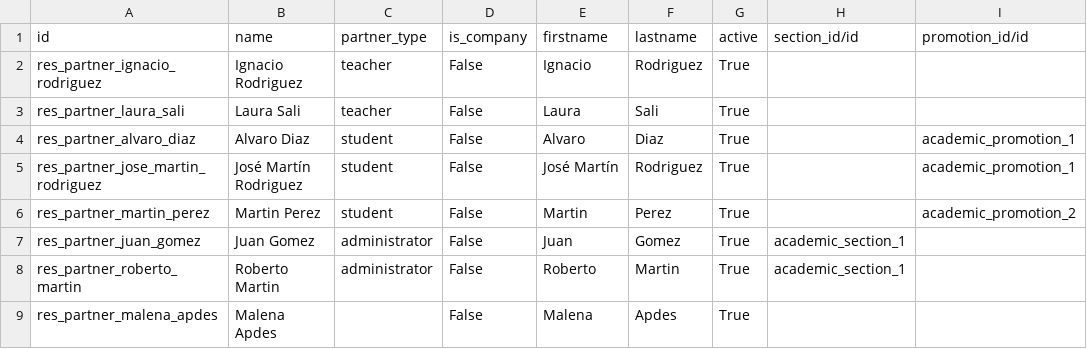
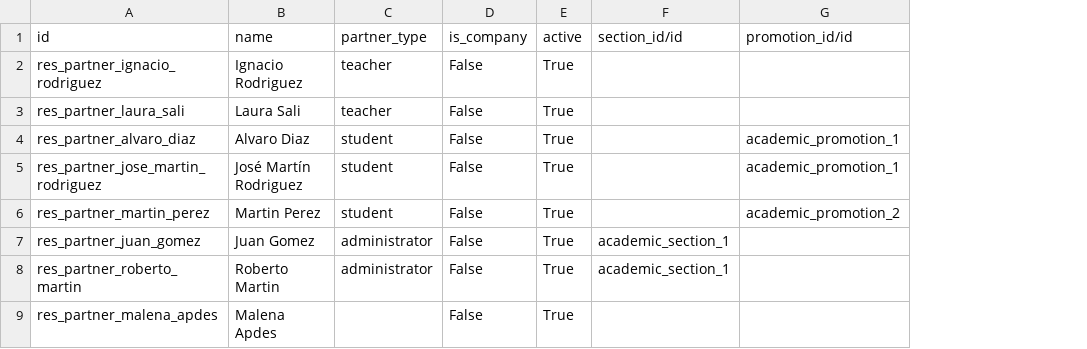
Before and after one commit to ingadhoc/odoo-academic, a CSV file: academic/demo/res.partner.csv, drawn as a sheet; the diff names each change by its address in the sheet, - before the commit and + after, or states it on an @@ line.

Commit message:
[IMP] DEL dependency to partner_person

```diff
--- a/academic/demo/res.partner.csv
+++ b/academic/demo/res.partner.csv
-column E (firstname), rows 2-9: Ignacio | Laura | Alvaro | José Martín | Martin | Juan | Roberto | Malena
-column F (lastname), rows 2-9: Rodriguez | Sali | Diaz | Rodriguez | Perez | Gomez | Martin | Apdes
```
Also changed, not shown: 1 other file.
